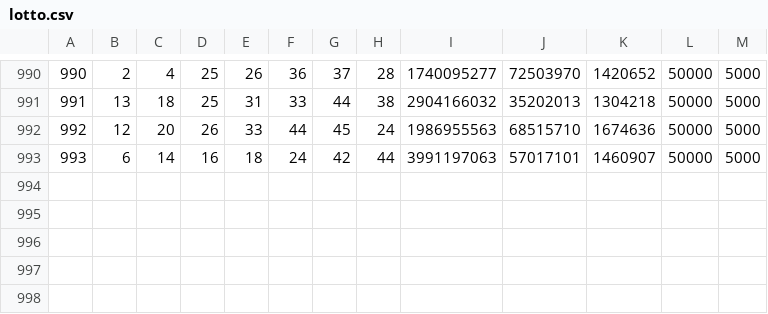
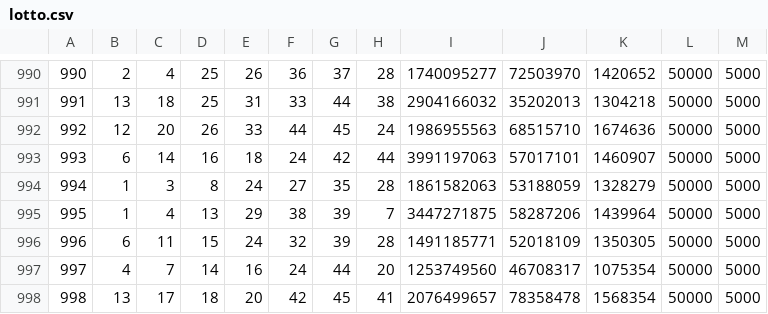
Before and after one commit to realred333/lotto, a CSV file: lotto.csv, drawn as a sheet; only a part is shown, gaps mark what is left out; the diff names each change by its address in the sheet, - before the commit and + after, or states it on an @@ line.

Commit message:
add 998, Lotto DAEBAK!!!, GAZUA~~~!!!!

```diff
--- a/lotto.csv
+++ b/lotto.csv
+row 994: 994 | 1 | 3 | 8 | 24 | 27 | 35 | 28 | 1861582063 | 53188059 | 1328279 | 50000 | 5000
+row 995: 995 | 1 | 4 | 13 | 29 | 38 | 39 | 7 | 3447271875 | 58287206 | 1439964 | 50000 | 5000
+row 996: 996 | 6 | 11 | 15 | 24 | 32 | 39 | 28 | 1491185771 | 52018109 | 1350305 | 50000 | 5000
+row 997: 997 | 4 | 7 | 14 | 16 | 24 | 44 | 20 | 1253749560 | 46708317 | 1075354 | 50000 | 5000
+row 998: 998 | 13 | 17 | 18 | 20 | 42 | 45 | 41 | 2076499657 | 78358478 | 1568354 | 50000 | 5000
```
Also changed, not shown: 1 other file.
